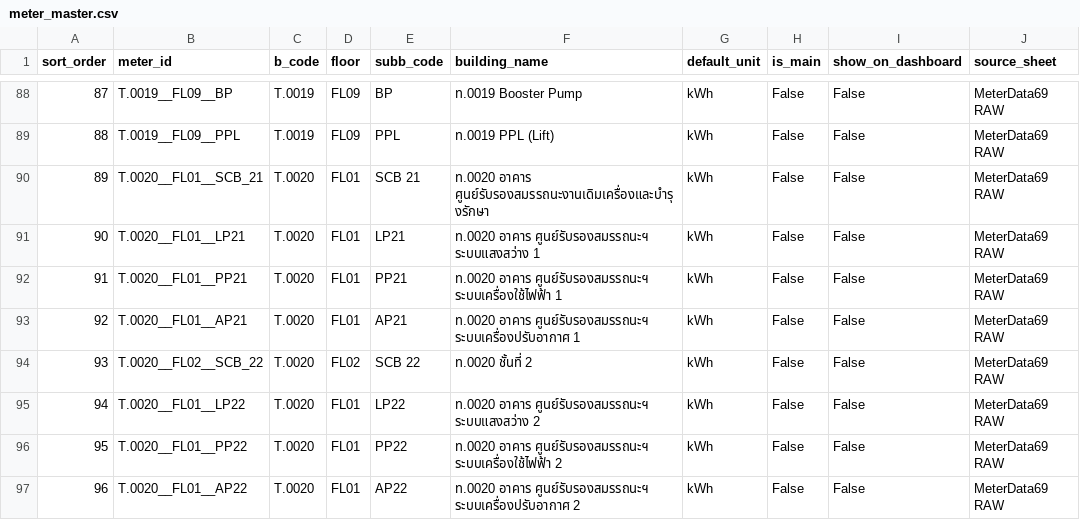
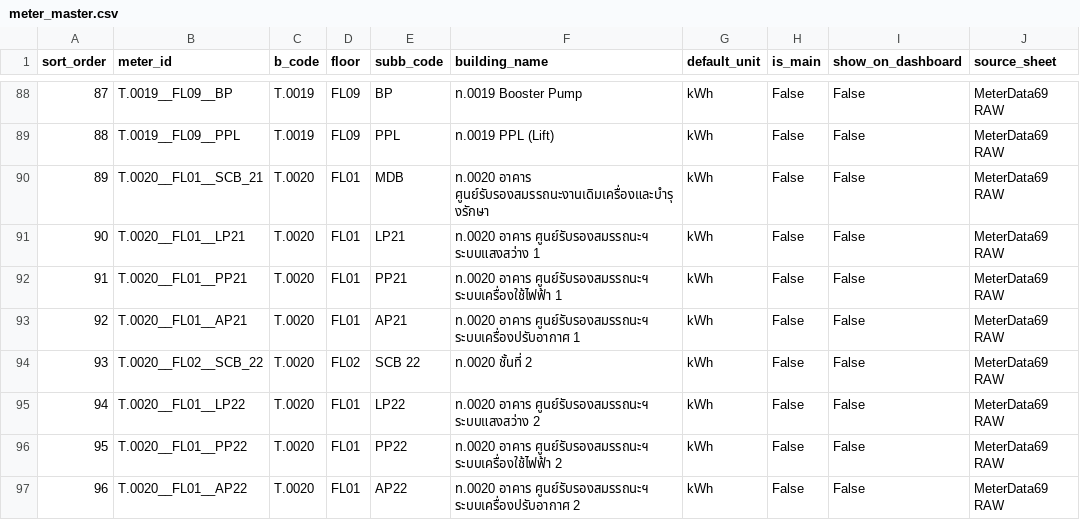
Before and after one commit to chayanee27/oil, a CSV file: data/meter_master.csv, drawn as a sheet; only a part is shown, gaps mark what is left out.

Commit message:
Update meter_master.csv

```diff
--- a/data/meter_master.csv
+++ b/data/meter_master.csv
@@ -89,3 +89,3 @@
 88,T.0019__FL09__PPL,T.0019,FL09,PPL,ท.0019 PPL (Lift),kWh,False,False,MeterData69 RAW
-89,T.0020__FL01__SCB_21,T.0020,FL01,SCB 21,ท.0020 อาคาร ศูนย์รับรองสมรรถนะงานเดิมเครื่องและบำรุงรักษา,kWh,False,False,MeterData69 RAW
+89,T.0020__FL01__SCB_21,T.0020,FL01,MDB,ท.0020 อาคาร ศูนย์รับรองสมรรถนะงานเดิมเครื่องและบำรุงรักษา,kWh,False,False,MeterData69 RAW
 90,T.0020__FL01__LP21,T.0020,FL01,LP21,ท.0020 อาคาร ศูนย์รับรองสมรรถนะฯ ระบบแสงสว่าง 1,kWh,False,False,MeterData69 RAW
```
